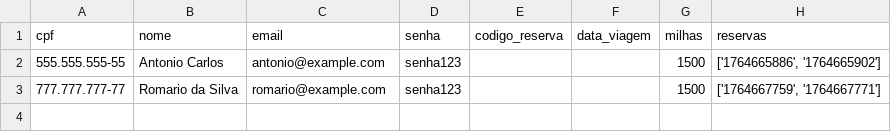
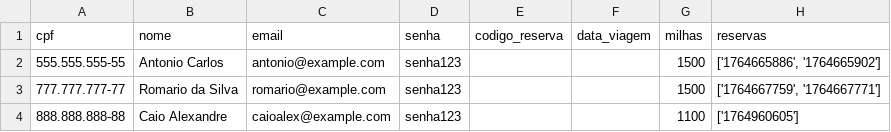
Before and after one commit to zabeldsc/LinhasAereaEDII, a CSV file: data/clientes.csv, drawn as a sheet; the diff names each change by its address in the sheet, - before the commit and + after, or states it on an @@ line.

```diff
--- a/data/clientes.csv
+++ b/data/clientes.csv
+row 4: 888.888.888-88 | Caio Alexandre | caioalex@example.com | senha123 |  |  | 1100 | ['1764960605']
```
Also changed, not shown: 2 other files.
